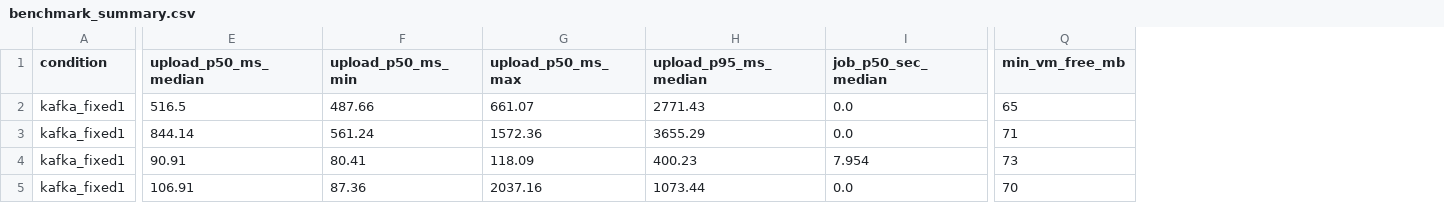
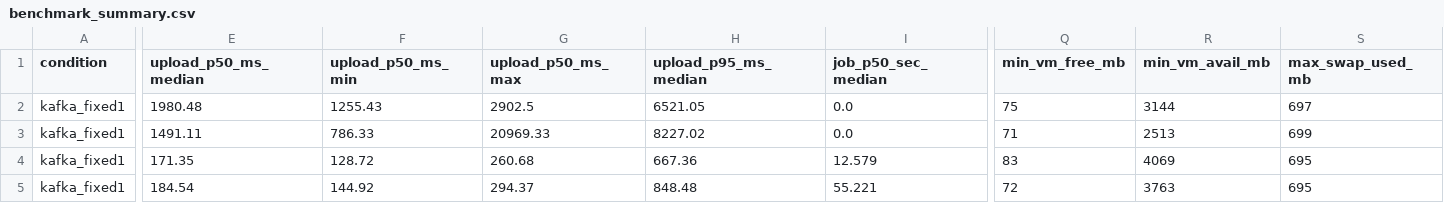
Before and after one commit to Midun523/EpiNet-Implementation, a CSV file: docs/benchmark_summary.csv, drawn as a sheet; only a part is shown, gaps mark what is left out; the diff covers the shown part only; the diff names each change by its address in the sheet, - before the commit and + after, or states it on an @@ line.

```diff
--- a/docs/benchmark_summary.csv
+++ b/docs/benchmark_summary.csv
+column R (min_vm_avail_mb), rows 2-5: 3144 | 2513 | 4069 | 3763
+column S (max_swap_used_mb), rows 2-5: 697 | 699 | 695 | 695
-E2 (upload_p50_ms_median): 516.5
+E2 (upload_p50_ms_median): 1980.48
-F2 (upload_p50_ms_min): 487.66
+F2 (upload_p50_ms_min): 1255.43
-G2 (upload_p50_ms_max): 661.07
+G2 (upload_p50_ms_max): 2902.5
-H2 (upload_p95_ms_median): 2771.43
+H2 (upload_p95_ms_median): 6521.05
-Q2 (min_vm_free_mb): 65
+Q2 (min_vm_free_mb): 75
-E3 (upload_p50_ms_median): 844.14
+E3 (upload_p50_ms_median): 1491.11
-F3 (upload_p50_ms_min): 561.24
+F3 (upload_p50_ms_min): 786.33
-G3 (upload_p50_ms_max): 1572.36
+G3 (upload_p50_ms_max): 20969.33
-H3 (upload_p95_ms_median): 3655.29
+H3 (upload_p95_ms_median): 8227.02
-E4 (upload_p50_ms_median): 90.91
+E4 (upload_p50_ms_median): 171.35
-F4 (upload_p50_ms_min): 80.41
+F4 (upload_p50_ms_min): 128.72
-G4 (upload_p50_ms_max): 118.09
+G4 (upload_p50_ms_max): 260.68
-H4 (upload_p95_ms_median): 400.23
+H4 (upload_p95_ms_median): 667.36
-I4 (job_p50_sec_median): 7.954
+I4 (job_p50_sec_median): 12.579
-Q4 (min_vm_free_mb): 73
+Q4 (min_vm_free_mb): 83
-E5 (upload_p50_ms_median): 106.91
+E5 (upload_p50_ms_median): 184.54
-F5 (upload_p50_ms_min): 87.36
+F5 (upload_p50_ms_min): 144.92
-G5 (upload_p50_ms_max): 2037.16
+G5 (upload_p50_ms_max): 294.37
-H5 (upload_p95_ms_median): 1073.44
+H5 (upload_p95_ms_median): 848.48
-I5 (job_p50_sec_median): 0.0
+I5 (job_p50_sec_median): 55.221
-Q5 (min_vm_free_mb): 70
+Q5 (min_vm_free_mb): 72
```
Also changed, not shown: 1 added row, 1 removed row and 133 edited cells elsewhere in this file, 10 other files.
